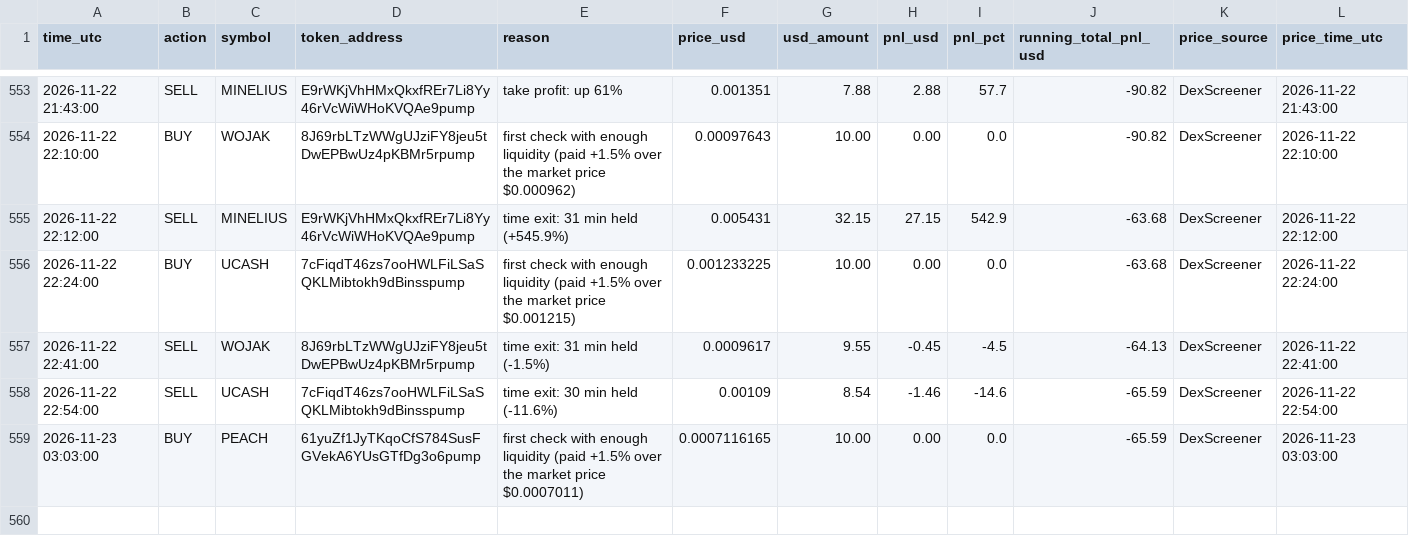
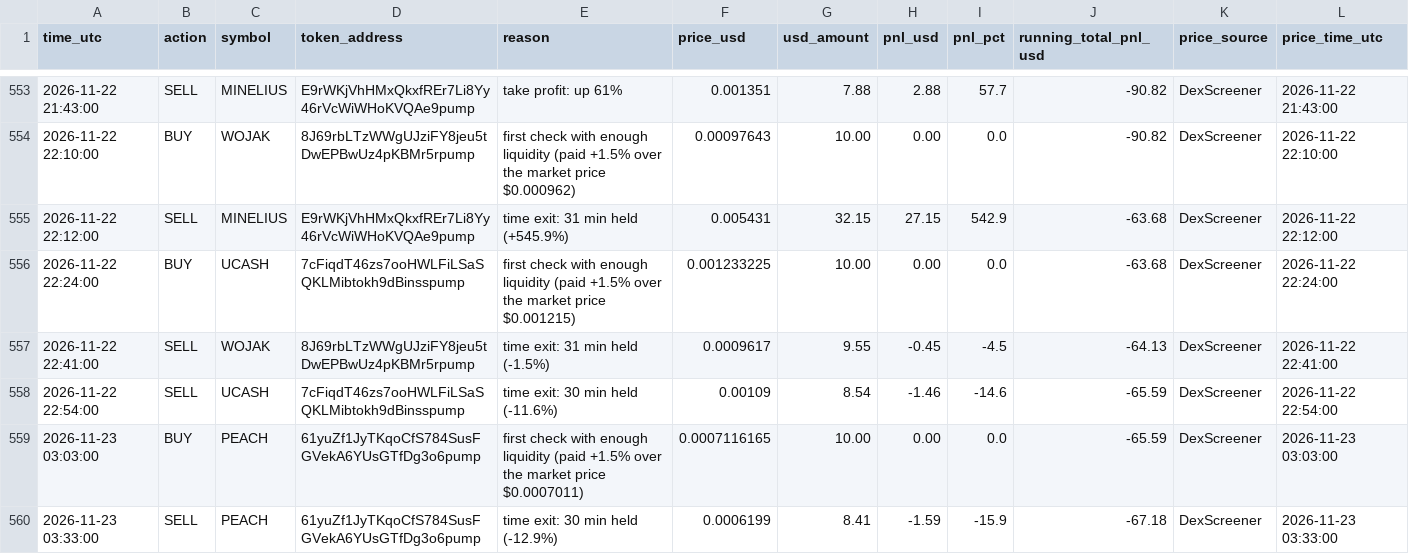
Before and after one commit to Asayed36/trading-bot, a CSV file: data/main-1min/liquid/l1/journal.csv, drawn as a sheet; only a part is shown, gaps mark what is left out; the diff names each change by its address in the sheet, - before the commit and + after, or states it on an @@ line.

```diff
--- a/data/main-1min/liquid/l1/journal.csv
+++ b/data/main-1min/liquid/l1/journal.csv
+row 560: 2026-11-23 03:33:00 | SELL | PEACH | 61yuZf1JyTKqoCfS784SusFGVekA6YUsGTfDg3o6pump | time exit: 30 min held (-12.9%) | 0.0006199 | 8.41 | -1.59 | -15.9 | -67.18 | DexScreener | 2026-11-23 03:33:00
```
Also changed, not shown: data/main-1min/liquid/l3/journal.csv, data/main-1min/liquid/l6/journal.csv, 23 other files.
